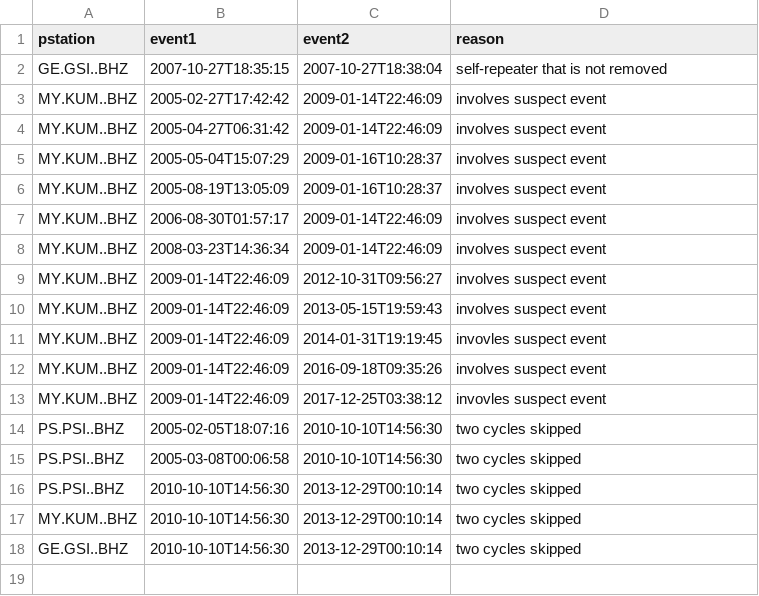
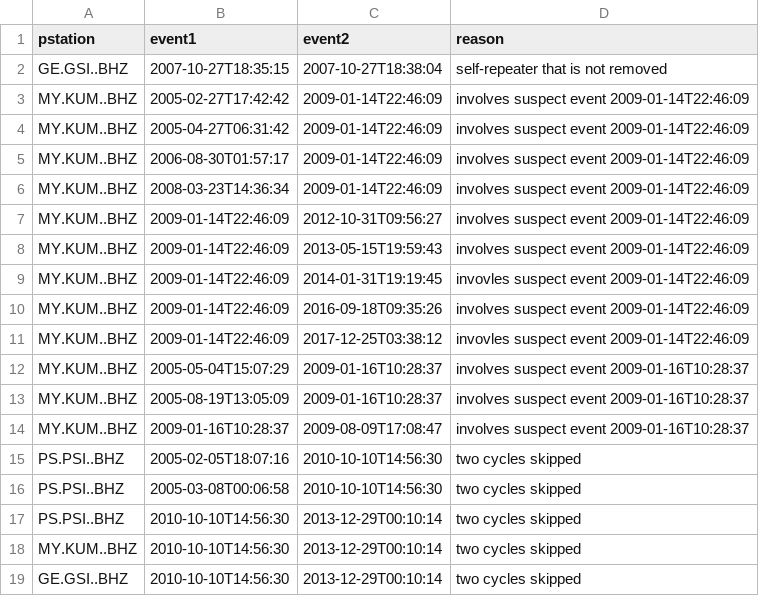
Before and after one commit to joernc/SOT, a CSV file: data/catalogs/nias_tm_H01_exclude.csv, drawn as a sheet.

```diff
--- a/data/catalogs/nias_tm_H01_exclude.csv
+++ b/data/catalogs/nias_tm_H01_exclude.csv
@@ -2,13 +2,14 @@ pstation,event1,event2,reason
 GE.GSI..BHZ,2007-10-27T18:35:15,2007-10-27T18:38:04,self-repeater that is not removed
-MY.KUM..BHZ,2005-02-27T17:42:42,2009-01-14T22:46:09,involves suspect event
-MY.KUM..BHZ,2005-04-27T06:31:42,2009-01-14T22:46:09,involves suspect event
-MY.KUM..BHZ,2005-05-04T15:07:29,2009-01-16T10:28:37,involves suspect event
-MY.KUM..BHZ,2005-08-19T13:05:09,2009-01-16T10:28:37,involves suspect event
-MY.KUM..BHZ,2006-08-30T01:57:17,2009-01-14T22:46:09,involves suspect event
-MY.KUM..BHZ,2008-03-23T14:36:34,2009-01-14T22:46:09,involves suspect event
-MY.KUM..BHZ,2009-01-14T22:46:09,2012-10-31T09:56:27,involves suspect event
-MY.KUM..BHZ,2009-01-14T22:46:09,2013-05-15T19:59:43,involves suspect event
-MY.KUM..BHZ,2009-01-14T22:46:09,2014-01-31T19:19:45,invovles suspect event
-MY.KUM..BHZ,2009-01-14T22:46:09,2016-09-18T09:35:26,involves suspect event
-MY.KUM..BHZ,2009-01-14T22:46:09,2017-12-25T03:38:12,invovles suspect event
+MY.KUM..BHZ,2005-02-27T17:42:42,2009-01-14T22:46:09,involves suspect event 2009-01-14T22:46:09
+MY.KUM..BHZ,2005-04-27T06:31:42,2009-01-14T22:46:09,involves suspect event 2009-01-14T22:46:09
+MY.KUM..BHZ,2006-08-30T01:57:17,2009-01-14T22:46:09,involves suspect event 2009-01-14T22:46:09
+MY.KUM..BHZ,2008-03-23T14:36:34,2009-01-14T22:46:09,involves suspect event 2009-01-14T22:46:09
+MY.KUM..BHZ,2009-01-14T22:46:09,2012-10-31T09:56:27,involves suspect event 2009-01-14T22:46:09
+MY.KUM..BHZ,2009-01-14T22:46:09,2013-05-15T19:59:43,involves suspect event 2009-01-14T22:46:09
+MY.KUM..BHZ,2009-01-14T22:46:09,2014-01-31T19:19:45,invovles suspect event 2009-01-14T22:46:09
+MY.KUM..BHZ,2009-01-14T22:46:09,2016-09-18T09:35:26,involves suspect event 2009-01-14T22:46:09
+MY.KUM..BHZ,2009-01-14T22:46:09,2017-12-25T03:38:12,invovles suspect event 2009-01-14T22:46:09
+MY.KUM..BHZ,2005-05-04T15:07:29,2009-01-16T10:28:37,involves suspect event 2009-01-16T10:28:37
+MY.KUM..BHZ,2005-08-19T13:05:09,2009-01-16T10:28:37,involves suspect event 2009-01-16T10:28:37
+MY.KUM..BHZ,2009-01-16T10:28:37,2009-08-09T17:08:47,involves suspect event 2009-01-16T10:28:37
 PS.PSI..BHZ,2005-02-05T18:07:16,2010-10-10T14:56:30,two cycles skipped
```
Also changed, not shown: data/catalogs/nias_isc_DGAR_exclude.csv, data/catalogs/nias_isc_H01_exclude.csv, 6 other files.
